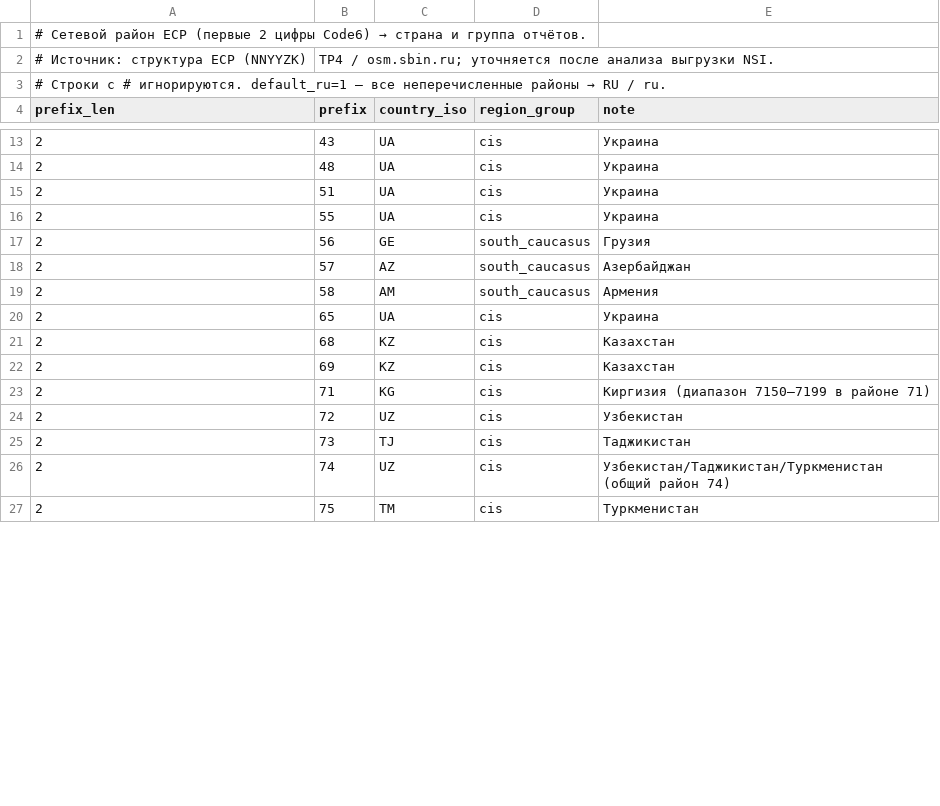
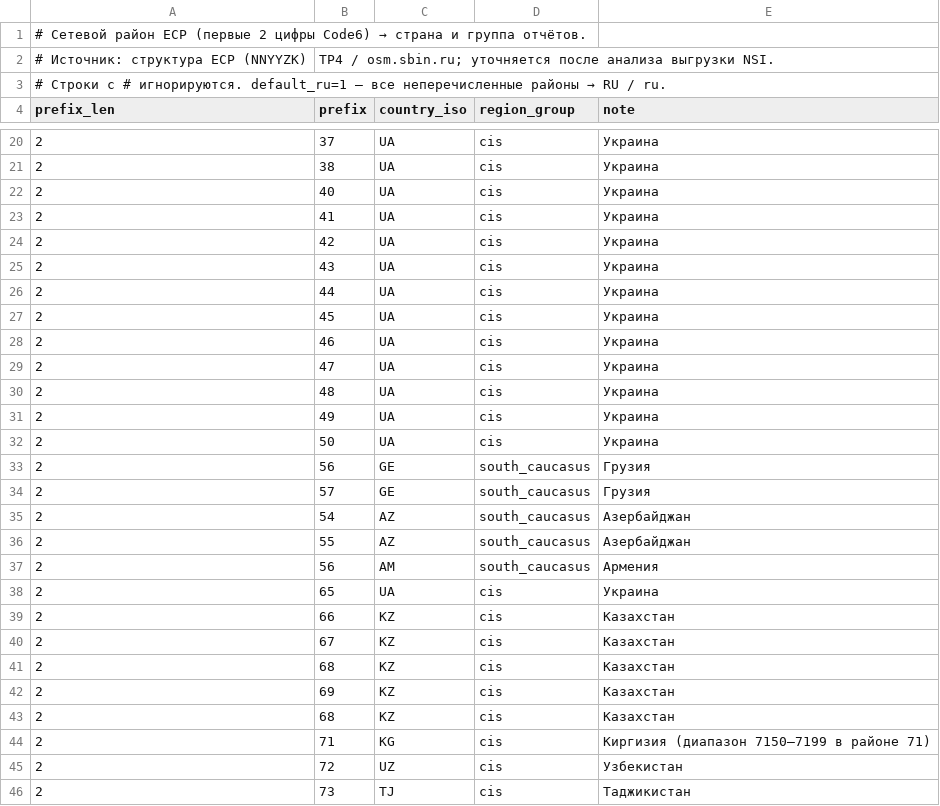
Before and after one commit to SunnFunn/railoptim, a CSV file: data/stations/esr_country_prefixes.csv, drawn as a sheet; only a part is shown, gaps mark what is left out; the shorter side is filled out with more unchanged rows; the diff covers the shown part only.

```diff
--- a/data/stations/esr_country_prefixes.csv
+++ b/data/stations/esr_country_prefixes.csv
@@ -13,11 +20,25 @@ prefix_len,prefix,country_iso,region_group,note
+2,37,UA,cis,Украина
+2,38,UA,cis,Украина
+2,40,UA,cis,Украина
+2,41,UA,cis,Украина
+2,42,UA,cis,Украина
 2,43,UA,cis,Украина
+2,44,UA,cis,Украина
+2,45,UA,cis,Украина
+2,46,UA,cis,Украина
+2,47,UA,cis,Украина
 2,48,UA,cis,Украина
-2,51,UA,cis,Украина
-2,55,UA,cis,Украина
+2,49,UA,cis,Украина
+2,50,UA,cis,Украина
 2,56,GE,south_caucasus,Грузия
-2,57,AZ,south_caucasus,Азербайджан
-2,58,AM,south_caucasus,Армения
+2,57,GE,south_caucasus,Грузия
+2,54,AZ,south_caucasus,Азербайджан
+2,55,AZ,south_caucasus,Азербайджан
+2,56,AM,south_caucasus,Армения
 2,65,UA,cis,Украина
+2,66,KZ,cis,Казахстан
+2,67,KZ,cis,Казахстан
 2,68,KZ,cis,Казахстан
 2,69,KZ,cis,Казахстан
+2,68,KZ,cis,Казахстан
 2,71,KG,cis,Киргизия (диапазон 7150–7199 в районе 71)
```
Also changed, not shown: 8 added rows, 3 removed rows and 4 edited cells elsewhere in this file, 3 other files.
